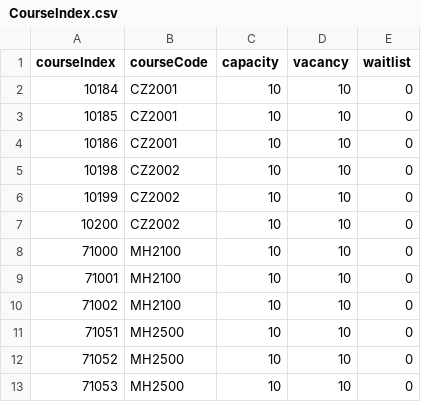
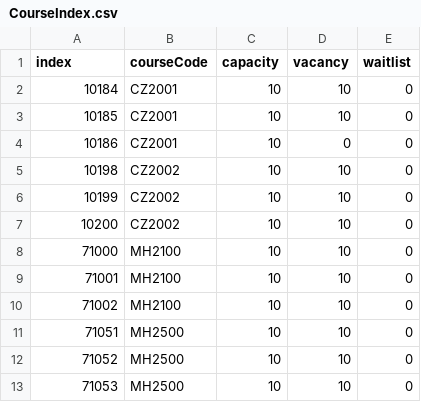
Before and after one commit to taquynhnga2001/cz2002-mystars, a CSV file: database/CourseIndex.csv, drawn as a sheet.

```diff
--- a/database/CourseIndex.csv
+++ b/database/CourseIndex.csv
@@ -1,5 +1,5 @@
-courseIndex,courseCode,capacity,vacancy,waitlist
+index,courseCode,capacity,vacancy,waitlist
 10184,CZ2001,10,10,0
 10185,CZ2001,10,10,0
-10186,CZ2001,10,10,0
+10186,CZ2001,10,0,0
 10198,CZ2002,10,10,0
```
Also changed, not shown: 32 other files.
